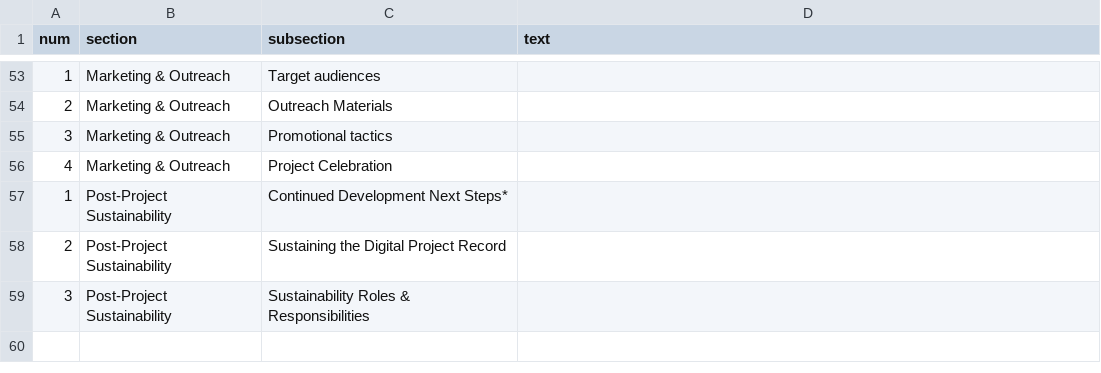
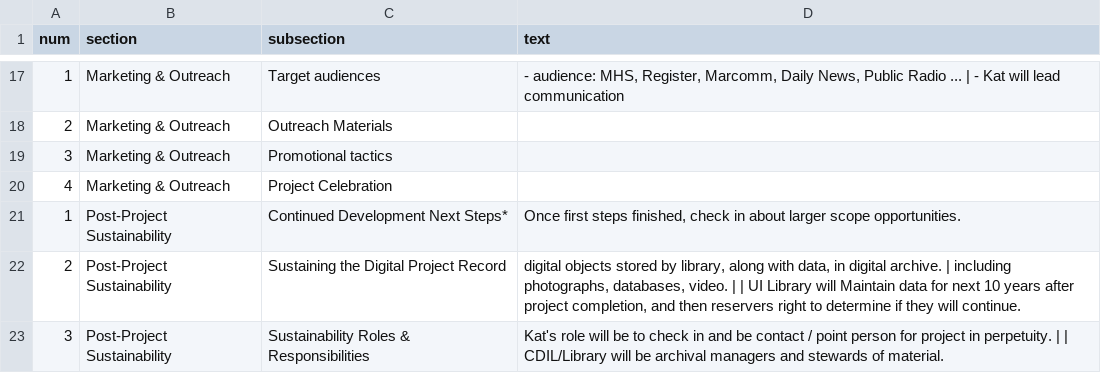
Before and after one commit to thecdil/project-manager-template, a CSV file: _data/starter_answers (2).csv, drawn as a sheet; only a part is shown, gaps mark what is left out; the diff covers the shown part only.

```diff
--- a/_data/starter_answers (2).csv
+++ b/_data/starter_answers (2).csv
@@ -53,2 +17,2 @@
-1,Marketing & Outreach,Target audiences,
+1,Marketing & Outreach,Target audiences,"- audience: MHS, Register, Marcomm, Daily News, Public Radio ...  | - Kat will lead communication"
 2,Marketing & Outreach,Outreach Materials,
@@ -56,4 +20,4 @@
 4,Marketing & Outreach,Project Celebration,
-1,Post-Project Sustainability,Continued Development Next Steps*,
-2,Post-Project Sustainability,Sustaining the Digital Project Record,
-3,Post-Project Sustainability,Sustainability Roles & Responsibilities,
+1,Post-Project Sustainability,Continued Development Next Steps*,"Once first steps finished, check in about larger scope opportunities. "
+2,Post-Project Sustainability,Sustaining the Digital Project Record,"digital objects stored by library, along with data, in digital archive.  | including photographs, databases, video.  |  | UI Library will Maintain data for next 10 years after project completion, and then reservers right to determine if they will continue. "
+3,Post-Project Sustainability,Sustainability Roles & Responsibilities,"Kat's role will be to check in and be contact / point person for project in perpetuity.  |  | CDIL/Library will be archival managers and stewards of material. "
```
Also changed, not shown: 1 added row, 37 removed rows and 22 edited cells elsewhere in this file, _data/people.csv, _data/starter_answers.csv, 5 other files.
